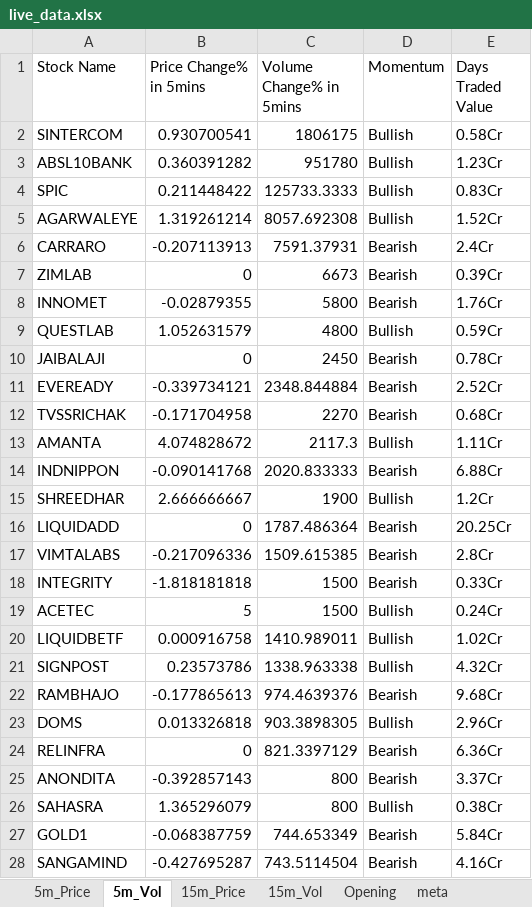
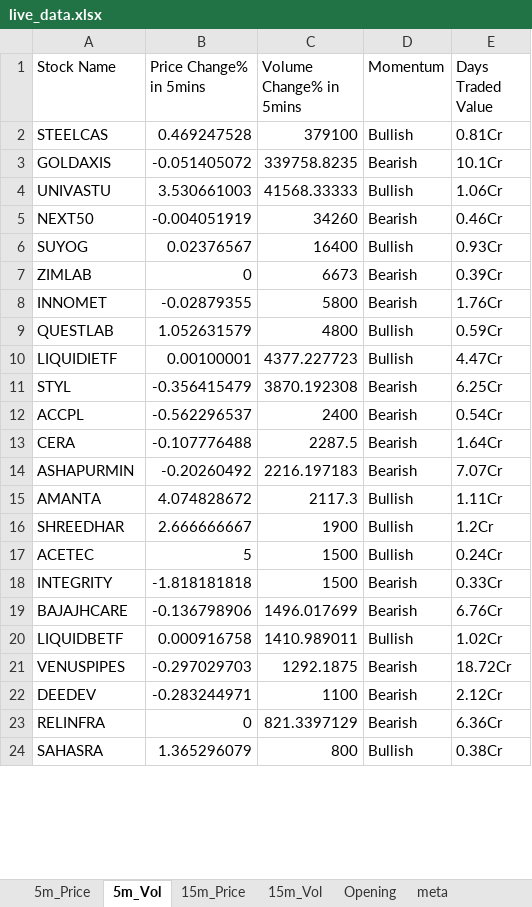
Before and after one commit to srbsharma92/priceAction2, an Excel workbook: data/live_data.xlsx, sheet 5m_Vol, drawn as a sheet; only a part is shown; values as stored, in another font and other column widths than the file's, no borders; removed rows and columns are numbered as before the commit, all else as after; the diff covers the shown part only; the diff names each change by its address in the sheet, - before the commit and + after, or states it on an @@ line.

```diff
--- a/data/live_data.xlsx (sheet 5m_Vol)
+++ b/data/live_data.xlsx (sheet 5m_Vol)
-row 2: SINTERCOM | 0.930700541 | 1806175 | Bullish | 0.58Cr
-row 3: ABSL10BANK | 0.360391282 | 951780 | Bullish | 1.23Cr
-row 4: SPIC | 0.211448422 | 125733.3333 | Bullish | 0.83Cr
-row 5: AGARWALEYE | 1.319261214 | 8057.692308 | Bullish | 1.52Cr
-row 6: CARRARO | -0.207113913 | 7591.37931 | Bearish | 2.4Cr
+row 2: STEELCAS | 0.469247528 | 379100 | Bullish | 0.81Cr
+row 3: GOLDAXIS | -0.051405072 | 339758.8235 | Bearish | 10.1Cr
+row 4: UNIVASTU | 3.530661003 | 41568.33333 | Bullish | 1.06Cr
+row 5: NEXT50 | -0.004051919 | 34260 | Bearish | 0.46Cr
+row 6: SUYOG | 0.02376567 | 16400 | Bullish | 0.93Cr
-row 10: JAIBALAJI | 0 | 2450 | Bearish | 0.78Cr
-row 11: EVEREADY | -0.339734121 | 2348.844884 | Bearish | 2.52Cr
-row 12: TVSSRICHAK | -0.171704958 | 2270 | Bearish | 0.68Cr
+row 10: LIQUIDIETF | 0.00100001 | 4377.227723 | Bullish | 4.47Cr
+row 11: STYL | -0.356415479 | 3870.192308 | Bearish | 6.25Cr
+row 12: ACCPL | -0.562296537 | 2400 | Bearish | 0.54Cr
+row 13: CERA | -0.107776488 | 2287.5 | Bearish | 1.64Cr
+row 14: ASHAPURMIN | -0.20260492 | 2216.197183 | Bearish | 7.07Cr
-row 14: INDNIPPON | -0.090141768 | 2020.833333 | Bearish | 6.88Cr
-row 16: LIQUIDADD | 0 | 1787.486364 | Bearish | 20.25Cr
-row 17: VIMTALABS | -0.217096336 | 1509.615385 | Bearish | 2.8Cr
@@ row 19 moved to row 17: ACETEC @@
+row 19: BAJAJHCARE | -0.136798906 | 1496.017699 | Bearish | 6.76Cr
-row 21: SIGNPOST | 0.23573786 | 1338.963338 | Bullish | 4.32Cr
-row 22: RAMBHAJO | -0.177865613 | 974.4639376 | Bearish | 9.68Cr
-row 23: DOMS | 0.013326818 | 903.3898305 | Bullish | 2.96Cr
+row 21: VENUSPIPES | -0.297029703 | 1292.1875 | Bearish | 18.72Cr
+row 22: DEEDEV | -0.283244971 | 1100 | Bearish | 2.12Cr
-row 25: ANONDITA | -0.392857143 | 800 | Bearish | 3.37Cr
-row 27: GOLD1 | -0.068387759 | 744.653349 | Bearish | 5.84Cr
-row 28: SANGAMIND | -0.427695287 | 743.5114504 | Bearish | 4.16Cr
```
Also changed, not shown: 10 added rows and 15 removed rows elsewhere in this sheet, sheet 15m_Vol, sheet 15m_Price, sheet 5m_Price, sheet Opening, sheet meta.
